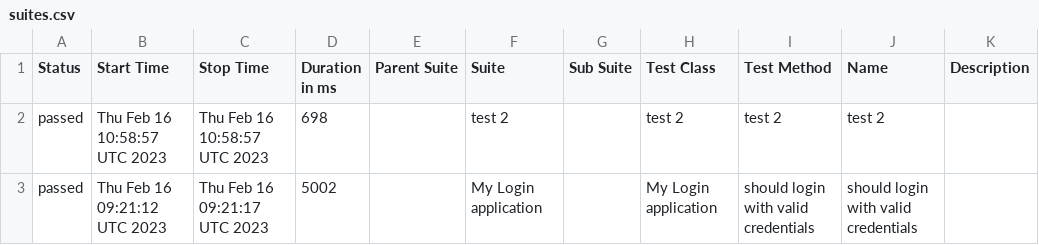
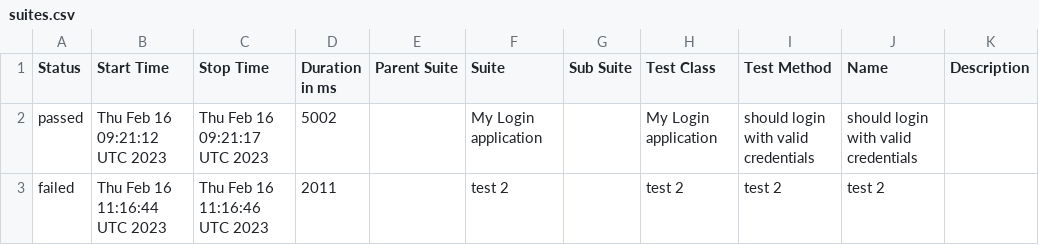
Before and after one commit to Kravch773/WdioAllureTest, a CSV file: data/suites.csv, drawn as a sheet.

Commit message:
Deploying to gh-pages from @ Kravch773/AllureTest@960bc42d11fce4b5248fca09a300994eff4e2b14 🚀

```diff
--- a/data/suites.csv
+++ b/data/suites.csv
@@ -1,3 +1,3 @@
 "Status","Start Time","Stop Time","Duration in ms","Parent Suite","Suite","Sub Suite","Test Class","Test Method","Name","Description"
-"passed","Thu Feb 16 10:58:57 UTC 2023","Thu Feb 16 10:58:57 UTC 2023","698","","test 2","","test 2","test 2","test 2",""
 "passed","Thu Feb 16 09:21:12 UTC 2023","Thu Feb 16 09:21:17 UTC 2023","5002","","My Login application","","My Login application","should login with valid credentials","should login with valid credentials",""
+"failed","Thu Feb 16 11:16:44 UTC 2023","Thu Feb 16 11:16:46 UTC 2023","2011","","test 2","","test 2","test 2","test 2",""
```
Also changed, not shown: 45 other files.
